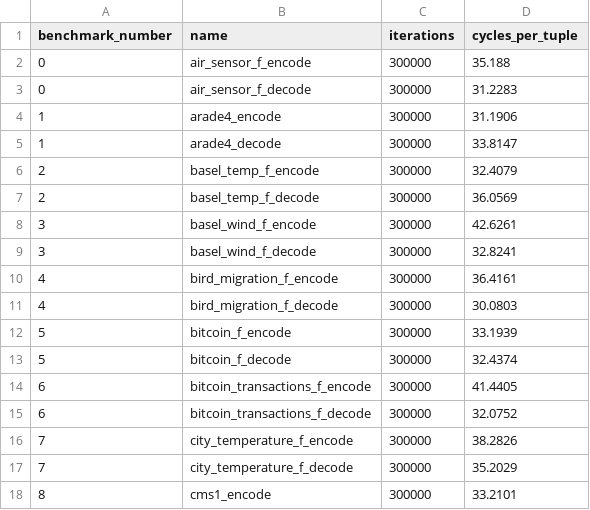
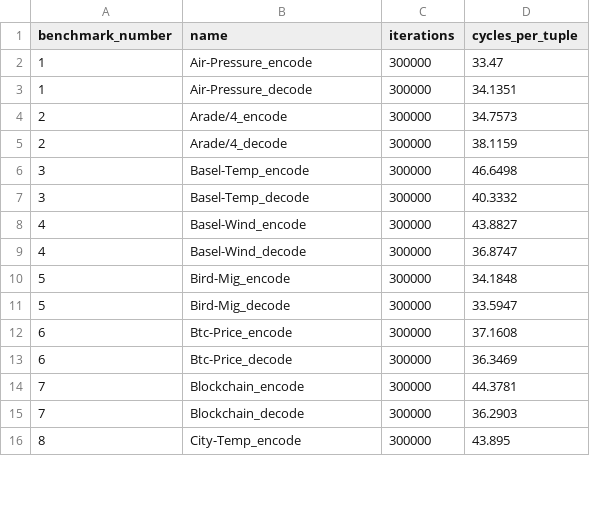
Before and after one commit to cwida/ALP, a CSV file: publication/results/i4i_4xlarge/gorillas.csv, drawn as a sheet; only a part is shown; the diff covers the shown part only.

```diff
--- a/publication/results/i4i_4xlarge/gorillas.csv
+++ b/publication/results/i4i_4xlarge/gorillas.csv
@@ -1,18 +1,16 @@
 benchmark_number,name,iterations,cycles_per_tuple
-0,air_sensor_f_encode,300000,35.188
-0,air_sensor_f_decode,300000,31.2283
-1,arade4_encode,300000,31.1906
-1,arade4_decode,300000,33.8147
-2,basel_temp_f_encode,300000,32.4079
-2,basel_temp_f_decode,300000,36.0569
-3,basel_wind_f_encode,300000,42.6261
-3,basel_wind_f_decode,300000,32.8241
-4,bird_migration_f_encode,300000,36.4161
-4,bird_migration_f_decode,300000,30.0803
-5,bitcoin_f_encode,300000,33.1939
-5,bitcoin_f_decode,300000,32.4374
-6,bitcoin_transactions_f_encode,300000,41.4405
-6,bitcoin_transactions_f_decode,300000,32.0752
-7,city_temperature_f_encode,300000,38.2826
-7,city_temperature_f_decode,300000,35.2029
-8,cms1_encode,300000,33.2101
+1,Air-Pressure_encode,300000,33.47
+1,Air-Pressure_decode,300000,34.1351
+2,Arade/4_encode,300000,34.7573
+2,Arade/4_decode,300000,38.1159
+3,Basel-Temp_encode,300000,46.6498
+3,Basel-Temp_decode,300000,40.3332
+4,Basel-Wind_encode,300000,43.8827
+4,Basel-Wind_decode,300000,36.8747
+5,Bird-Mig_encode,300000,34.1848
+5,Bird-Mig_decode,300000,33.5947
+6,Btc-Price_encode,300000,37.1608
+6,Btc-Price_decode,300000,36.3469
+7,Blockchain_encode,300000,44.3781
+7,Blockchain_decode,300000,36.2903
+8,City-Temp_encode,300000,43.895
```
Also changed, not shown: 90 edited cells elsewhere in this file, publication/results/i4i_4xlarge/alp_encode_without_sampling.csv, publication/results/i4i_4xlarge/chimp.csv, 19 other files.
